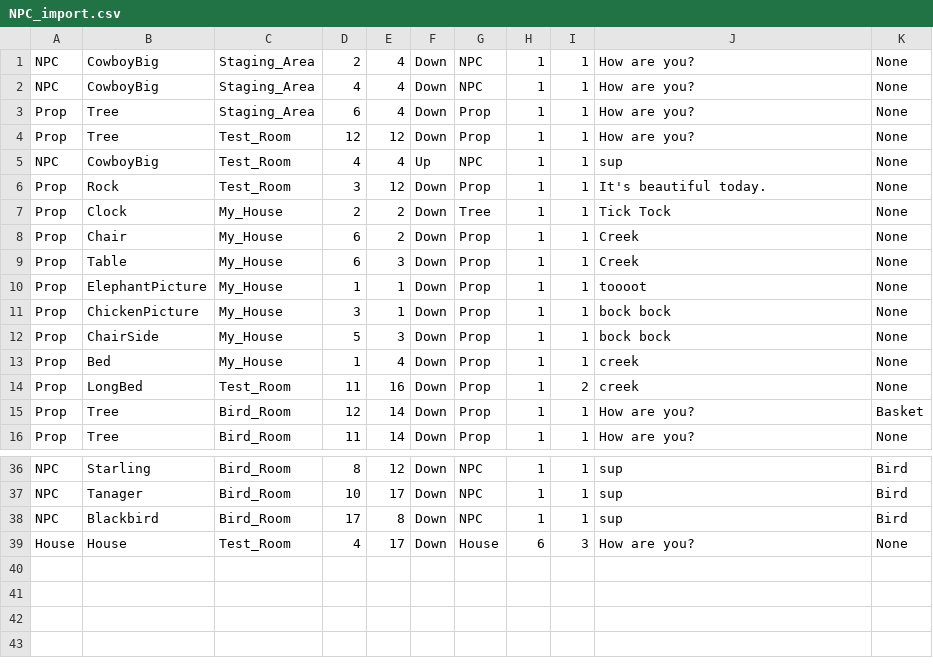
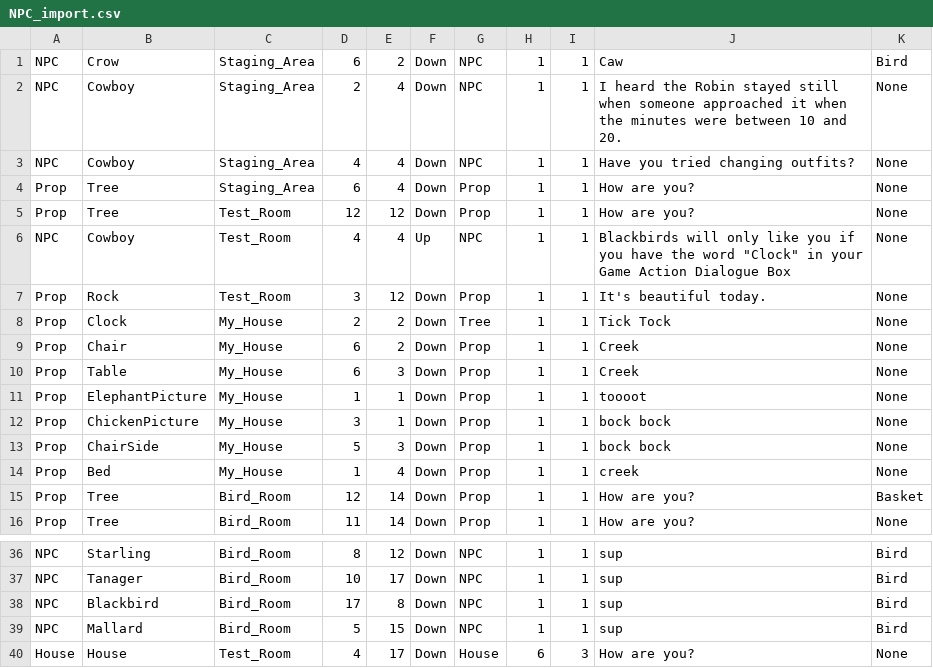
Before and after one commit to gowigglytuff/hornby_game, a CSV file: assets/import_data/NPC_import.csv, drawn as a sheet; only a part is shown, gaps mark what is left out.

```diff
--- a/assets/import_data/NPC_import.csv
+++ b/assets/import_data/NPC_import.csv
@@ -1,6 +1,7 @@
-NPC,CowboyBig,Staging_Area,2,4,Down,NPC, 1, 1,How are you?,None
-NPC,CowboyBig,Staging_Area,4,4,Down,NPC, 1, 1,How are you?,None
+NPC,Crow,Staging_Area,6,2,Down,NPC, 1, 1,Caw,Bird
+NPC,Cowboy,Staging_Area,2,4,Down,NPC, 1, 1,I heard the Robin stayed still when someone approached it when the minutes were between 10 and 20.,None
+NPC,Cowboy,Staging_Area,4,4,Down,NPC, 1, 1,Have you tried changing outfits?,None
 Prop,Tree,Staging_Area,6,4,Down,Prop, 1, 1,How are you?,None
 Prop,Tree,Test_Room,12,12,Down,Prop, 1, 1,How are you?,None
-NPC,CowboyBig,Test_Room,4,4,Up,NPC, 1, 1,sup,None
+NPC,Cowboy,Test_Room,4,4,Up,NPC, 1, 1,Blackbirds will only like you if you have the word "Clock" in your Game Action Dialogue Box,None
 Prop,Rock,Test_Room,3,12,Down,Prop, 1, 1,It's beautiful today.,None
@@ -13,3 +14,2 @@ Prop,ChairSide,My_House,5,3,Down,Prop, 1, 1,bock bock,None
 Prop,Bed,My_House,1,4,Down,Prop, 1, 1,creek,None
-Prop,LongBed,Test_Room,11,16,Down,Prop, 1, 2,creek,None
 Prop,Tree,Bird_Room,12,14,Down,Prop, 1, 1,How are you?,Basket
@@ -38,2 +38,3 @@ NPC,Tanager,Bird_Room,10,17,Down,NPC, 1, 1,sup,Bird
 NPC,Blackbird,Bird_Room,17,8,Down,NPC, 1, 1,sup,Bird
+NPC,Mallard,Bird_Room,5,15,Down,NPC, 1, 1,sup,Bird
 House,House,Test_Room,4,17,Down,House, 6, 3,How are you?,None
```
Also changed, not shown: assets/room_csv/background_csv/Bird_Room_1_1_Background.csv, 18 other files.
